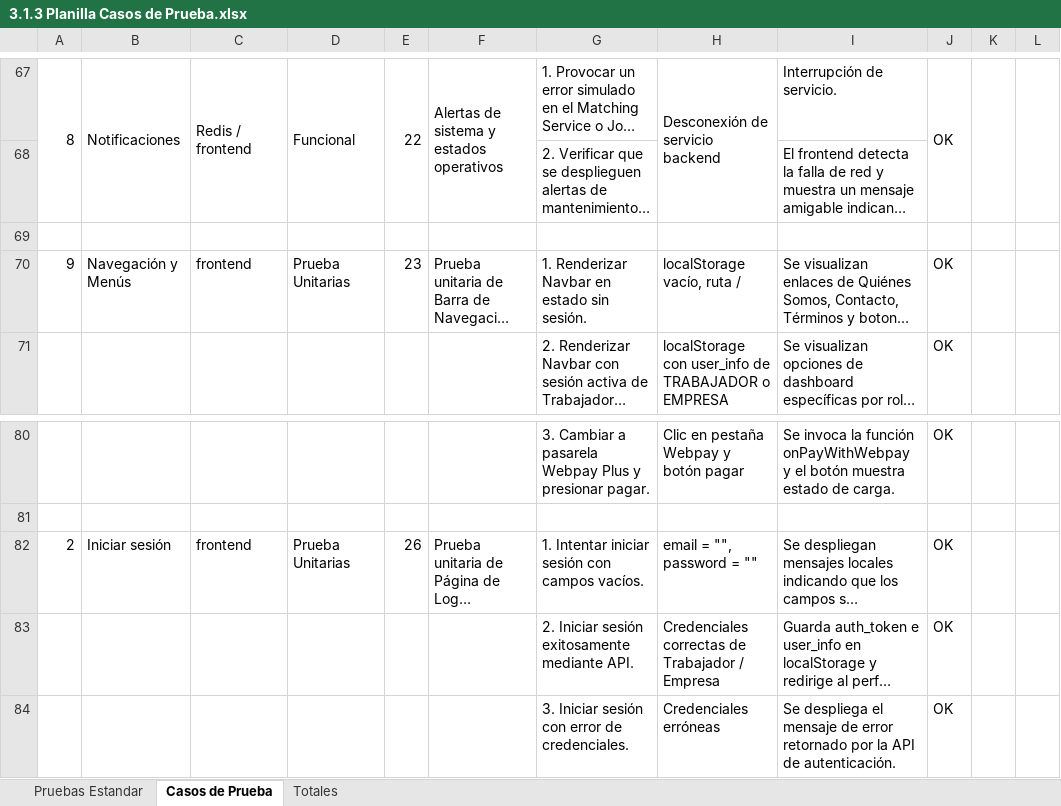
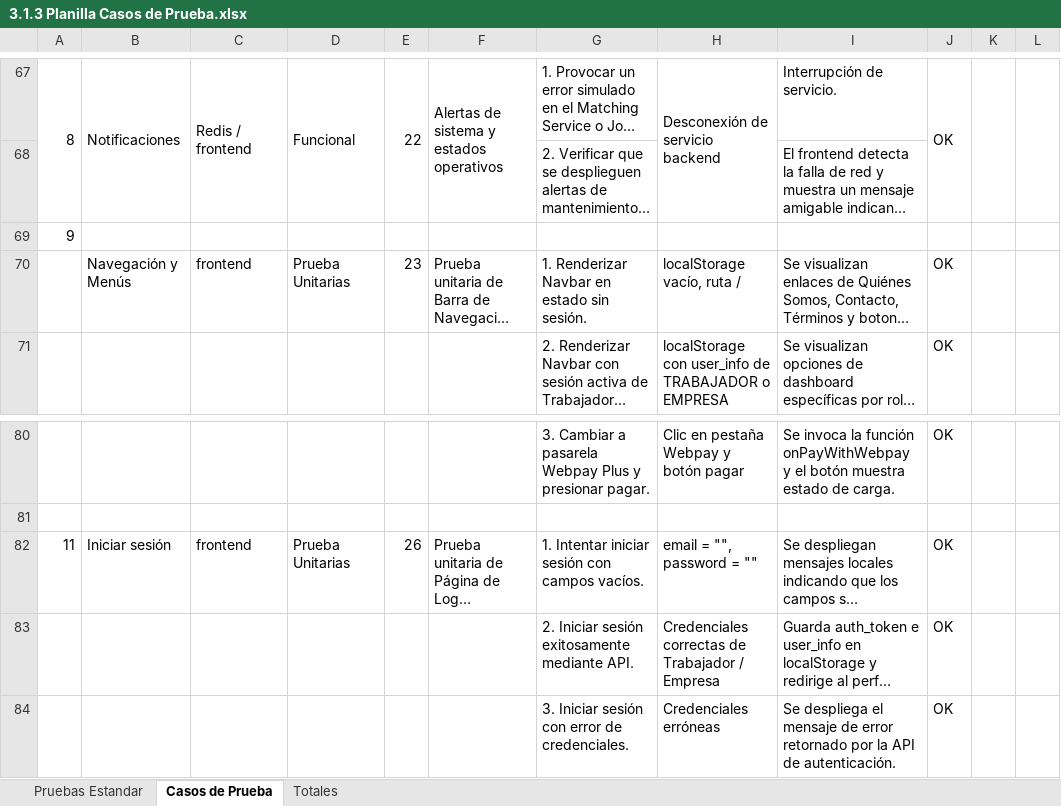
Before and after one commit to ProgramacionDuoc26/Catch-Go, an Excel workbook: Documentacion/Unidad #3/3.1.3 Planilla Casos de Prueba.xlsx, sheet Casos de Prueba, drawn as a sheet; only a part is shown, gaps mark what is left out; long unchanged cells end in …; values as stored, in another font and other column widths than the file's, no cell formats; charts and pictures not drawn; the diff names each change by its address in the sheet, - before the commit and + after, or states it on an @@ line.

```diff
--- a/Documentacion/Unidad #3/3.1.3 Planilla Casos de Prueba.xlsx (sheet Casos de Prueba)
+++ b/Documentacion/Unidad #3/3.1.3 Planilla Casos de Prueba.xlsx (sheet Casos de Prueba)
-A69: (empty)
+A69: 9
-A70: 9
+A70: (empty)
-A82: 2
+A82: 11
```
Also changed, not shown: sheet Totales, cell formats, charts or pictures, 1 other file.
